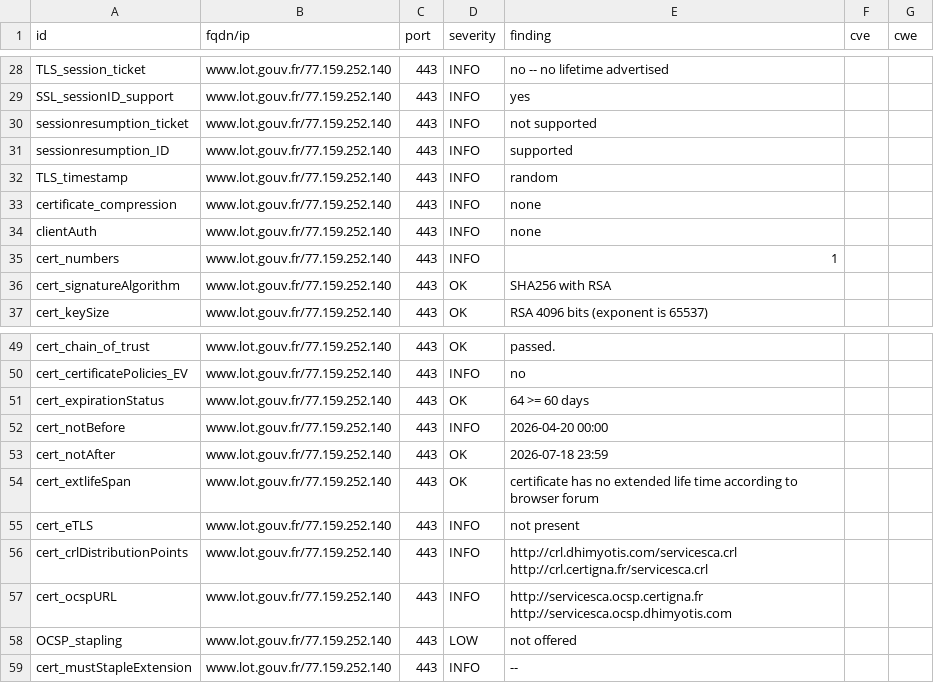
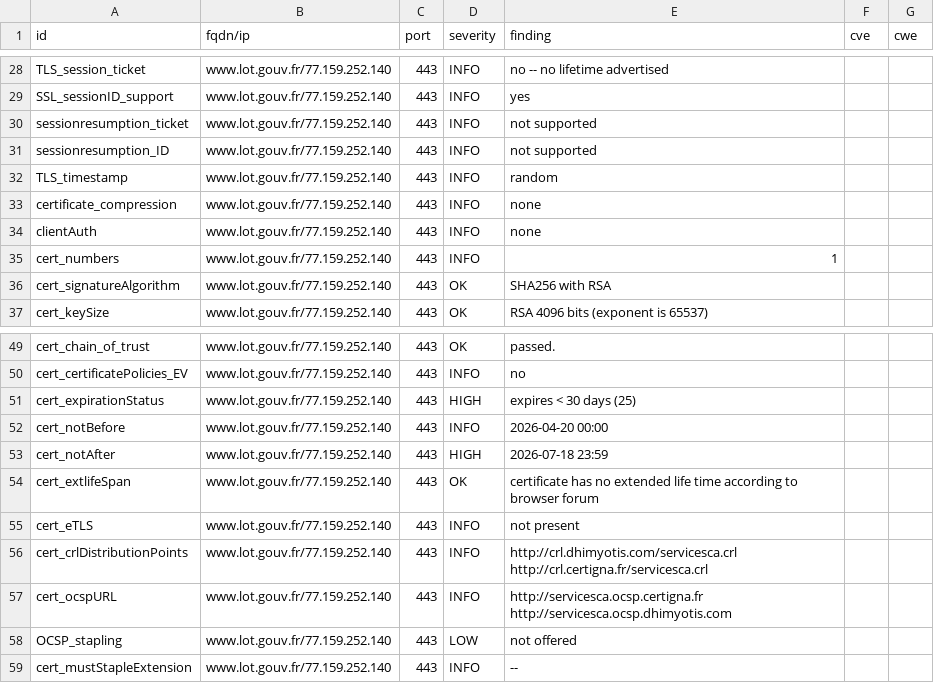
Before and after one commit to dnum-mi/dashlord-extended, a CSV file: results/aHR0cHM6Ly93d3cubG90LmdvdXYuZnI=/testssl.csv, drawn as a sheet; only a part is shown, gaps mark what is left out.

```diff
--- a/results/aHR0cHM6Ly93d3cubG90LmdvdXYuZnI=/testssl.csv
+++ b/results/aHR0cHM6Ly93d3cubG90LmdvdXYuZnI=/testssl.csv
@@ -30,3 +30,3 @@
 "sessionresumption_ticket","www.lot.gouv.fr/77.159.252.140","443","INFO","not supported","",""
-"sessionresumption_ID","www.lot.gouv.fr/77.159.252.140","443","INFO","supported","",""
+"sessionresumption_ID","www.lot.gouv.fr/77.159.252.140","443","INFO","not supported","",""
 "TLS_timestamp","www.lot.gouv.fr/77.159.252.140","443","INFO","random","",""
@@ -50,5 +50,5 @@
 "cert_certificatePolicies_EV","www.lot.gouv.fr/77.159.252.140","443","INFO","no","",""
-"cert_expirationStatus","www.lot.gouv.fr/77.159.252.140","443","OK","64 >= 60 days","",""
+"cert_expirationStatus","www.lot.gouv.fr/77.159.252.140","443","HIGH","expires < 30 days (25)","",""
 "cert_notBefore","www.lot.gouv.fr/77.159.252.140","443","INFO","2026-04-20 00:00","",""
-"cert_notAfter","www.lot.gouv.fr/77.159.252.140","443","OK","2026-07-18 23:59","",""
+"cert_notAfter","www.lot.gouv.fr/77.159.252.140","443","HIGH","2026-07-18 23:59","",""
 "cert_extlifeSpan","www.lot.gouv.fr/77.159.252.140","443","OK","certificate has no extended life time according to browser forum","",""
```
Also changed, not shown: 9 other files.
